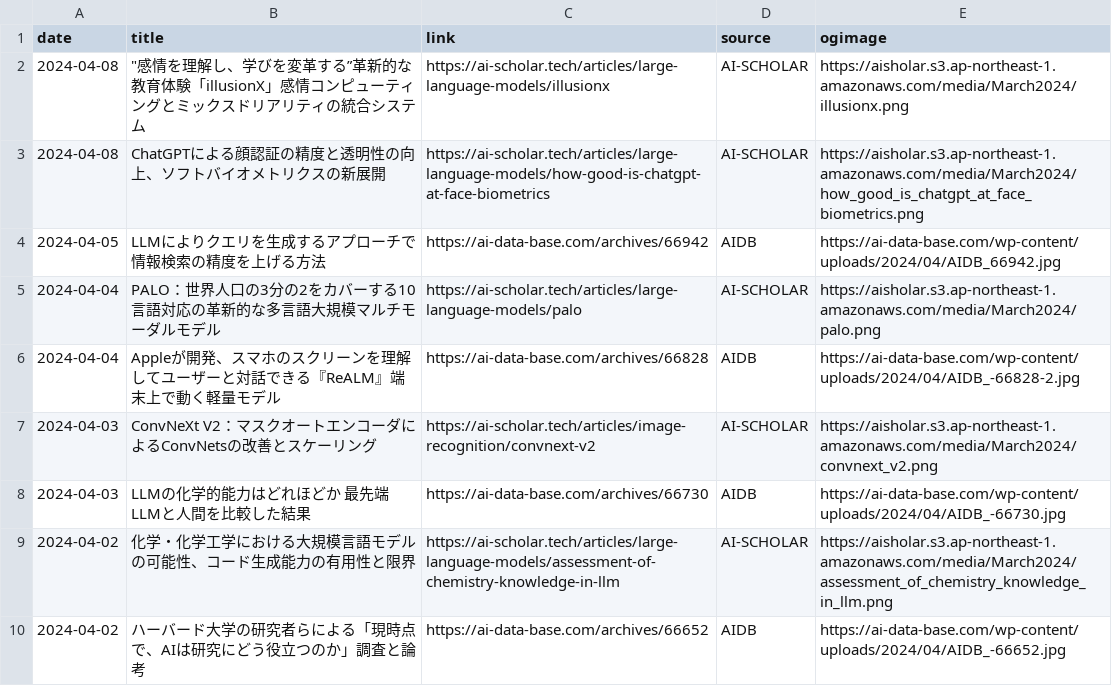
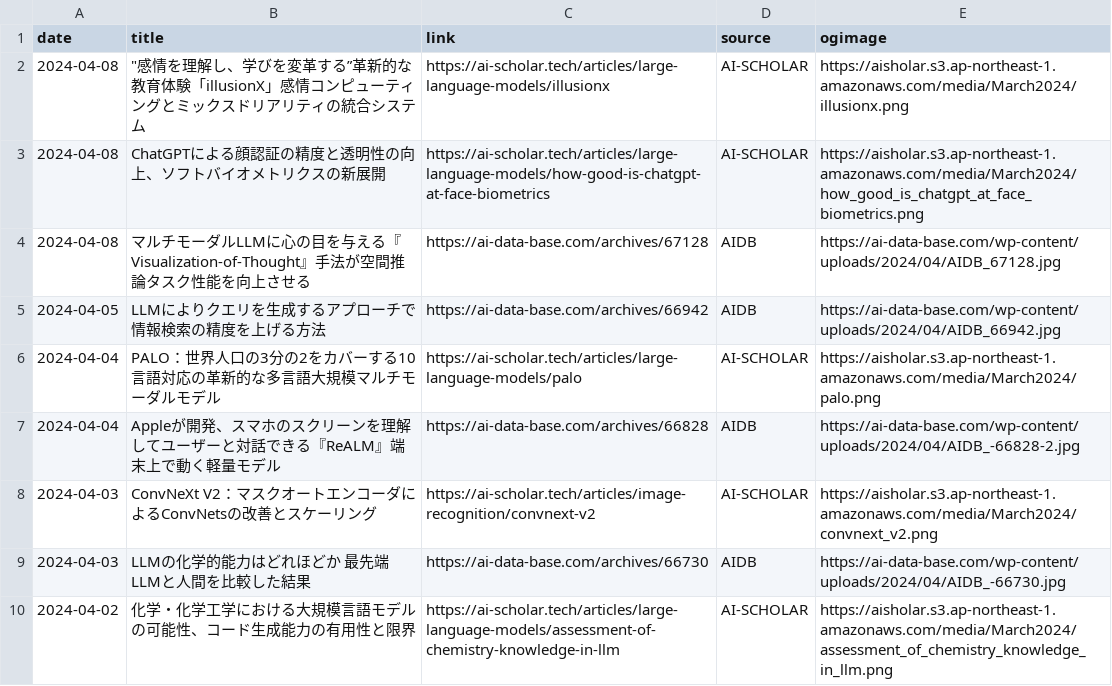
Before and after one commit to kdingn/news-page, a CSV file: src/assets/articles.csv, drawn as a sheet; only a part is shown; the shorter side is filled out with more unchanged rows.

```diff
--- a/src/assets/articles.csv
+++ b/src/assets/articles.csv
@@ -3,2 +3,3 @@ date,title,link,source,ogimage
 2024-04-08,ChatGPTによる顔認証の精度と透明性の向上、ソフトバイオメトリクスの新展開,https://ai-scholar.tech/articles/large-language-models/how-good-is-chatgpt-at-face-biometrics,AI-SCHOLAR,https://aisholar.s3.ap-northeast-1.amazonaws.com/media/March2024/how_good_is_chatgpt_at_face_biometrics.png
+2024-04-08,マルチモーダルLLMに心の目を与える『Visualization-of-Thought』手法が空間推論タスク性能を向上させる,https://ai-data-base.com/archives/67128,AIDB,https://ai-data-base.com/wp-content/uploads/2024/04/AIDB_67128.jpg
 2024-04-05,LLMによりクエリを生成するアプローチで情報検索の精度を上げる方法,https://ai-data-base.com/archives/66942,AIDB,https://ai-data-base.com/wp-content/uploads/2024/04/AIDB_66942.jpg
```
